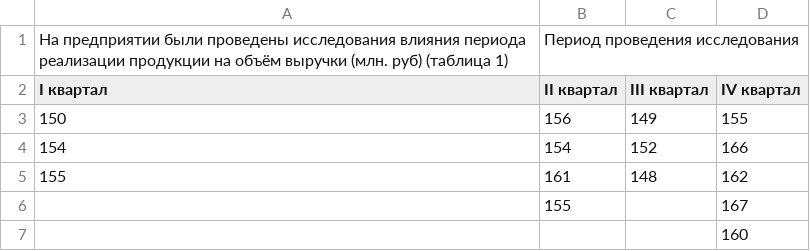
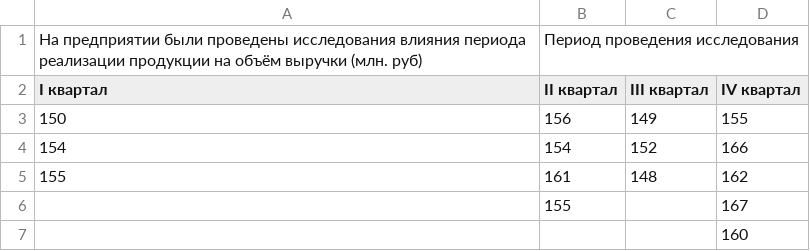
Before and after one commit to ArthurGolubev/statistic, a CSV file: CSV/variant_22.csv, drawn as a sheet.

```diff
--- a/CSV/variant_22.csv
+++ b/CSV/variant_22.csv
@@ -1,2 +1,2 @@
-"На предприятии были проведены исследования влияния периода реализации продукции на объём выручки (млн. руб) (таблица 1)", "Период проведения исследования"
+"На предприятии были проведены исследования влияния периода реализации продукции на объём выручки (млн. руб)", "Период проведения исследования"
 "I квартал","II квартал","III квартал","IV квартал"
```
Also changed, not shown: CSV/variant_28.csv, 13 other files.
